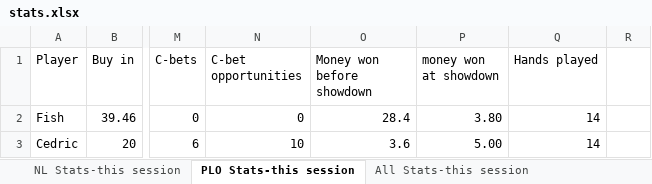
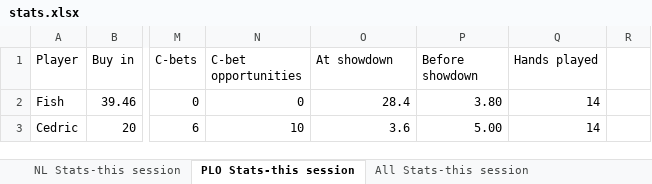
Before and after one commit to ibnerd007/Poker-Stats, an Excel workbook: Outputs/stats.xlsx, sheet PLO Stats-this session, drawn as a sheet; only a part is shown, gaps mark what is left out; values as stored, in another font and other column widths than the file's, no borders; the diff names each change by its address in the sheet, - before the commit and + after, or states it on an @@ line.

```diff
--- a/Outputs/stats.xlsx (sheet PLO Stats-this session)
+++ b/Outputs/stats.xlsx (sheet PLO Stats-this session)
-O1: Money won before showdown
+O1: At showdown
-P1: money won at showdown
+P1: Before showdown
```
Also changed, not shown: sheet NL Stats-this session, charts or pictures, Outputs/net_over_time_avg.xlsx, Outputs/net_over_time_raw.xlsx, 8 other files.
